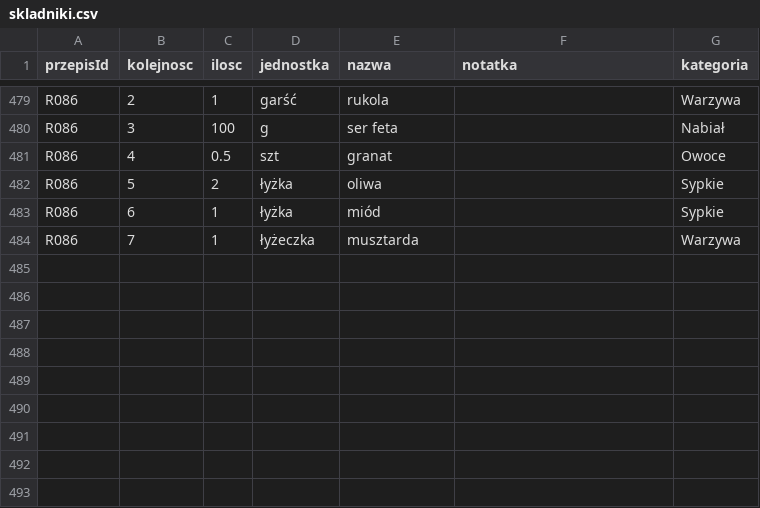
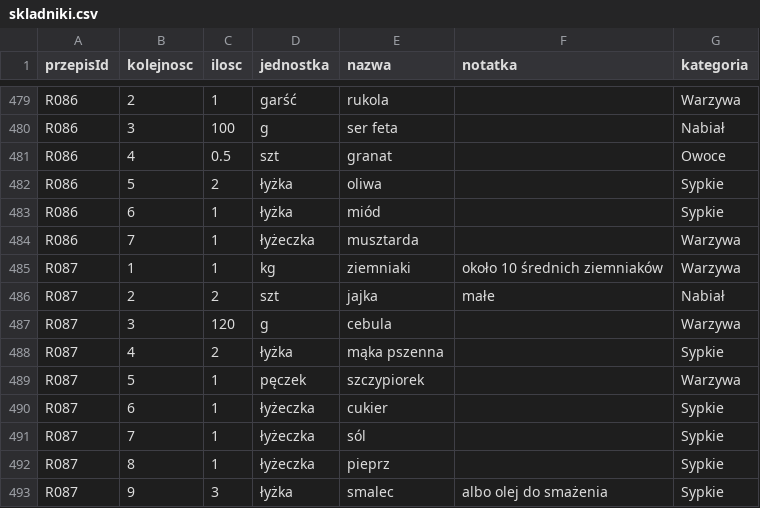
Before and after one commit to Woland-IT/moja-kuchnia-dane, a CSV file: skladniki.csv, drawn as a sheet; only a part is shown, gaps mark what is left out; the diff names each change by its address in the sheet, - before the commit and + after, or states it on an @@ line.

Commit message:
Aktualizacja przepisów (przepisy.csv, skladniki.csv, manifest.json, kuchnia.json, KONTRAKT.txt)

```diff
--- a/skladniki.csv
+++ b/skladniki.csv
+row 485: R087 | 1 | 1 | kg | ziemniaki | około 10 średnich ziemniaków | Warzywa
+row 486: R087 | 2 | 2 | szt | jajka | małe | Nabiał
+row 487: R087 | 3 | 120 | g | cebula |  | Warzywa
+row 488: R087 | 4 | 2 | łyżka | mąka pszenna |  | Sypkie
+row 489: R087 | 5 | 1 | pęczek | szczypiorek |  | Warzywa
+row 490: R087 | 6 | 1 | łyżeczka | cukier |  | Sypkie
+row 491: R087 | 7 | 1 | łyżeczka | sól |  | Sypkie
+row 492: R087 | 8 | 1 | łyżeczka | pieprz |  | Sypkie
+row 493: R087 | 9 | 3 | łyżka | smalec | albo olej do smażenia | Sypkie
```
Also changed, not shown: przepisy.csv, 2 other files.
